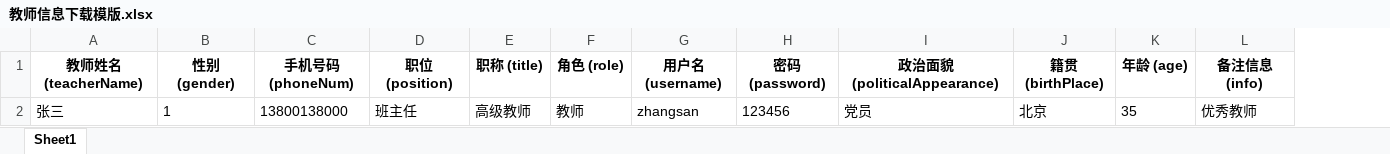
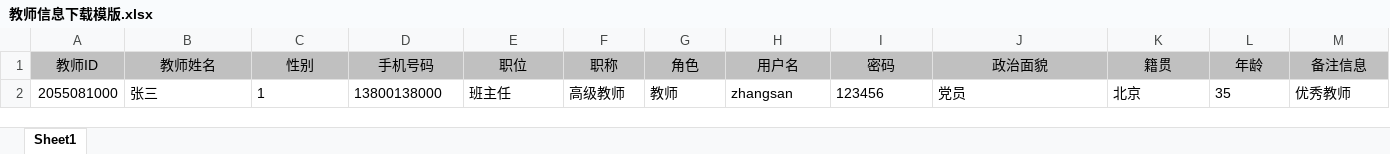
Before and after one commit to uwislab/wuyu, an Excel workbook: wuyu-server/src/main/resources/templates/教师信息下载模版.xlsx, sheet Sheet1, drawn as a sheet; values as stored, in another font and other column widths than the file's, no borders; removed rows and columns are numbered as before the commit, all else as after; the diff names each change by its address in the sheet, - before the commit and + after, or states it on an @@ line.

```diff
--- a/wuyu-server/src/main/resources/templates/教师信息下载模版.xlsx (sheet Sheet1)
+++ b/wuyu-server/src/main/resources/templates/教师信息下载模版.xlsx (sheet Sheet1)
+column A, row 2: 2055081000
-row 1: 教师姓名 (teacherName) | 性别 (gender) | 手机号码 (phoneNum) | 职位 (position) | 职称 (title) | 角色 (role) | 用户名 (username) | 密码 (password) | 政治面貌 (politicalAppearance) | 籍贯 (birthPlace) | 年龄 (age) | 备注信息 (info)
+row 1: 教师ID | 教师姓名 | 性别 | 手机号码 | 职位 | 职称 | 角色 | 用户名 | 密码 | 政治面貌 | 籍贯 | 年龄 | 备注信息
```
Also changed, not shown: 2 other files.
